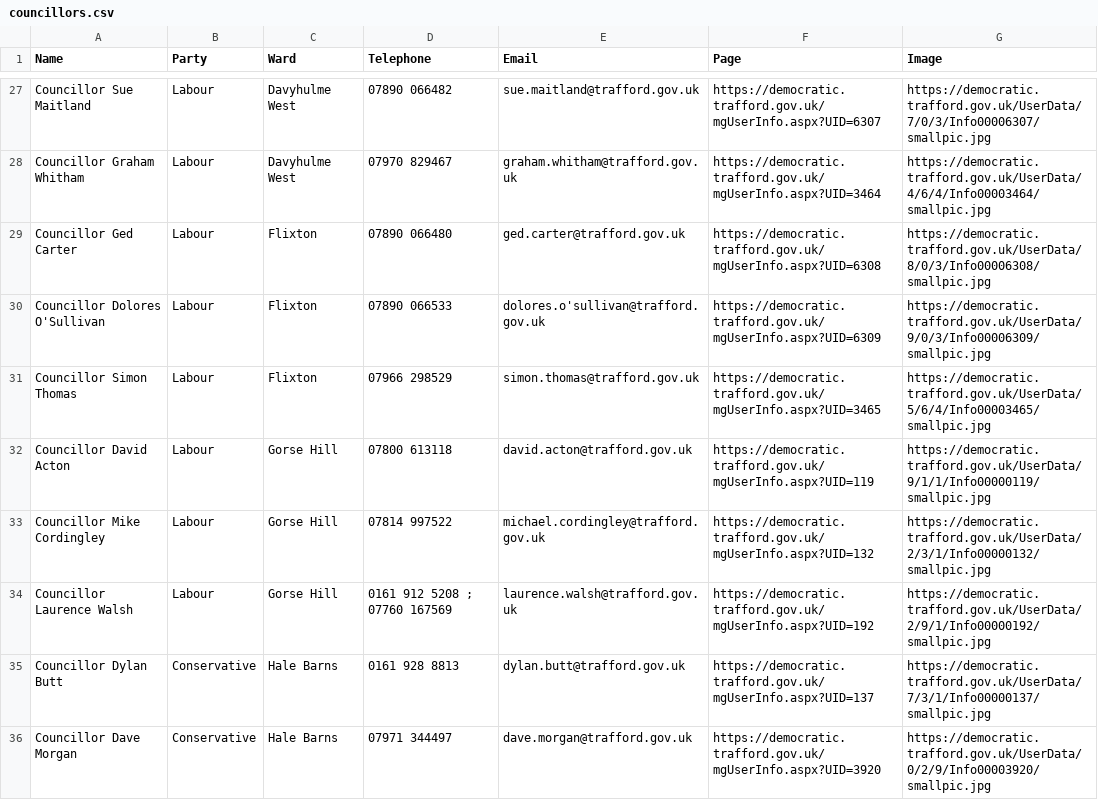
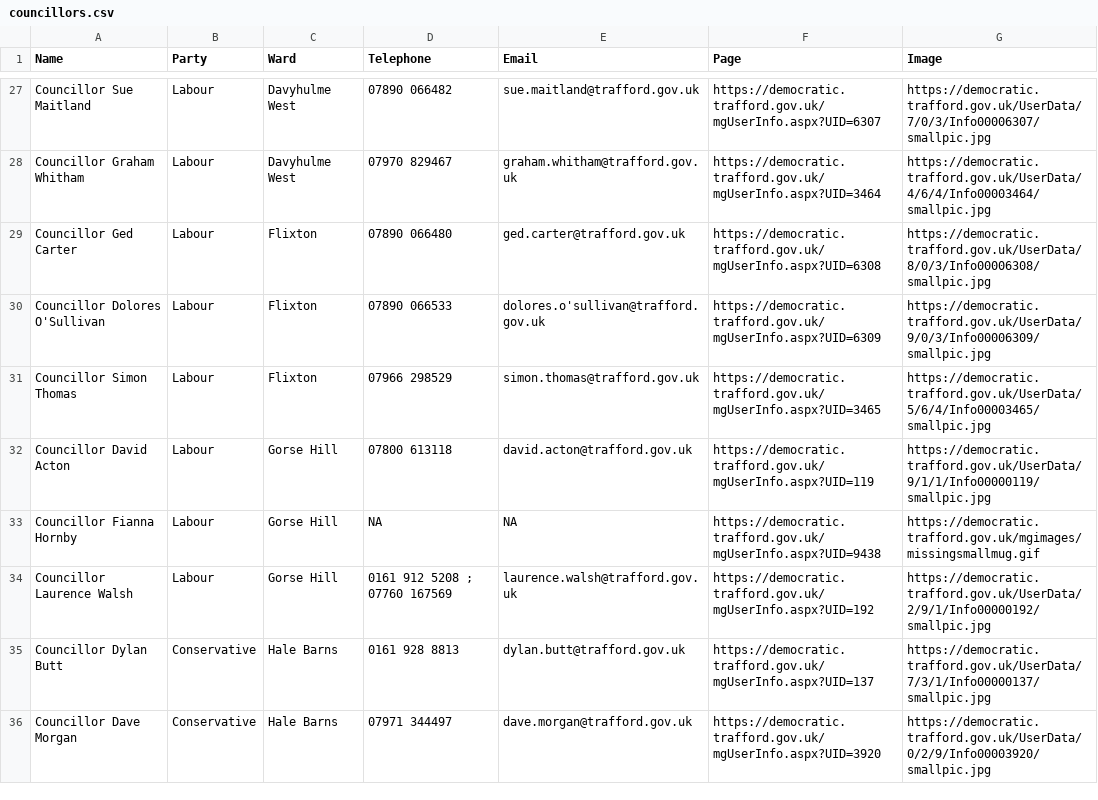
Before and after one commit to traffordDataLab/councillors, a CSV file: councillors.csv, drawn as a sheet; only a part is shown, gaps mark what is left out; the diff covers the shown part only.

```diff
--- a/councillors.csv
+++ b/councillors.csv
@@ -32,3 +32,3 @@ Councillor Simon Thomas,Labour,Flixton,07966 298529,simon.thomas@trafford.gov.uk
 Councillor David Acton,Labour,Gorse Hill,07800 613118,david.acton@trafford.gov.uk,https://democratic.trafford.gov.uk/mgUserInfo.aspx?UID=119,https://democratic.trafford.gov.uk/UserData/9/1/1/Info00000119/smallpic.jpg
-Councillor Mike Cordingley,Labour,Gorse Hill,07814 997522,michael.cordingley@trafford.gov.uk,https://democratic.trafford.gov.uk/mgUserInfo.aspx?UID=132,https://democratic.trafford.gov.uk/UserData/2/3/1/Info00000132/smallpic.jpg
+Councillor Fianna Hornby,Labour,Gorse Hill,NA,NA,https://democratic.trafford.gov.uk/mgUserInfo.aspx?UID=9438,https://democratic.trafford.gov.uk/mgimages/missingsmallmug.gif
 Councillor Laurence Walsh,Labour,Gorse Hill,0161 912 5208 ; 07760 167569,laurence.walsh@trafford.gov.uk,https://democratic.trafford.gov.uk/mgUserInfo.aspx?UID=192,https://democratic.trafford.gov.uk/UserData/2/9/1/Info00000192/smallpic.jpg
```
Also changed, not shown: 8 added rows, 8 removed rows and 5 edited cells elsewhere in this file, 3 other files.
